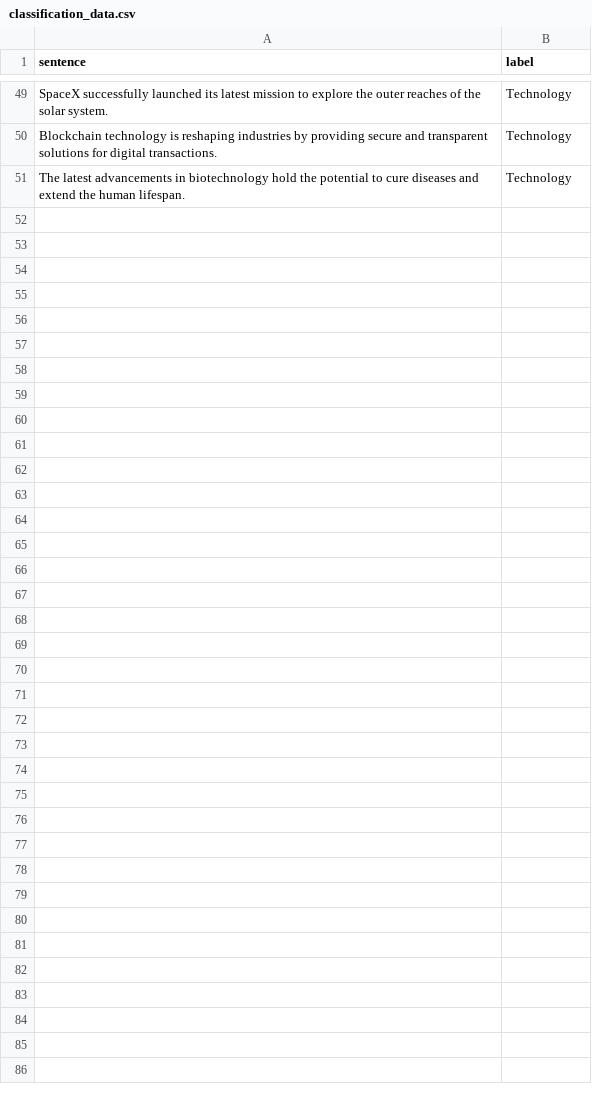
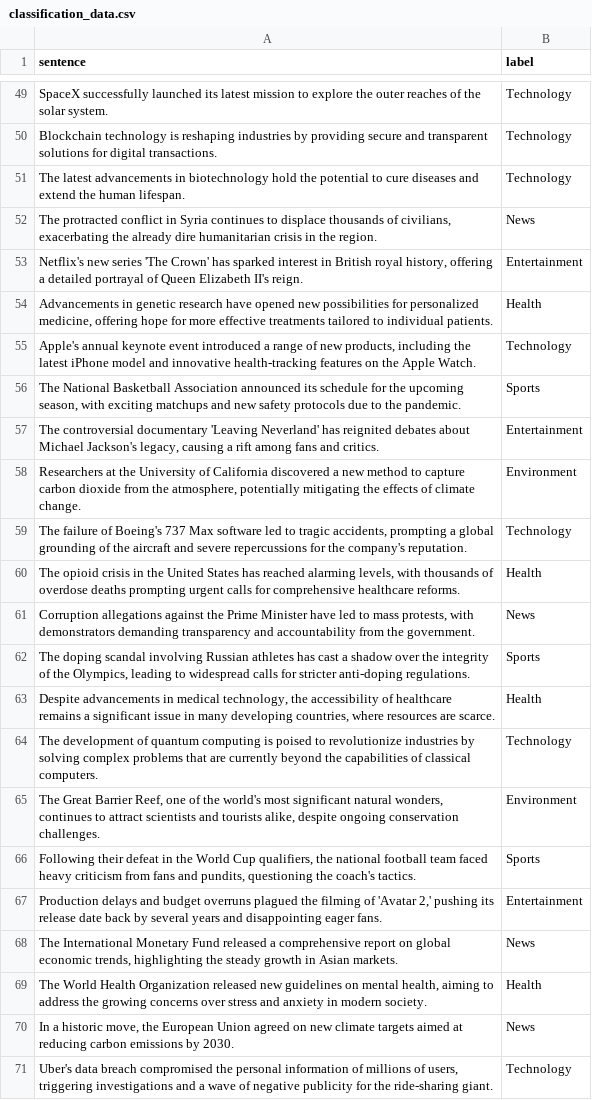
Before and after one commit to AishwaryaHastak/MTL_DistillBERT, a CSV file: data/classification_data.csv, drawn as a sheet; only a part is shown, gaps mark what is left out; the diff names each change by its address in the sheet, - before the commit and + after, or states it on an @@ line.

```diff
--- a/data/classification_data.csv
+++ b/data/classification_data.csv
+row 52: The protracted conflict in Syria continues to displace thousands of civilians, exacerbating the already dire humanitarian crisis in the region. | News
+row 53: Netflix's new series 'The Crown' has sparked interest in British royal history, offering a detailed portrayal of Queen Elizabeth II's reign. | Entertainment
+row 54: Advancements in genetic research have opened new possibilities for personalized medicine, offering hope for more effective treatments tailored to individual patients. | Health
+row 55: Apple's annual keynote event introduced a range of new products, including the latest iPhone model and innovative health-tracking features on the Apple Watch. | Technology
+row 56: The National Basketball Association announced its schedule for the upcoming season, with exciting matchups and new safety protocols due to the pandemic. | Sports
+row 57: The controversial documentary 'Leaving Neverland' has reignited debates about Michael Jackson's legacy, causing a rift among fans and critics. | Entertainment
+row 58: Researchers at the University of California discovered a new method to capture carbon dioxide from the atmosphere, potentially mitigating the effects of climate change. | Environment
+row 59: The failure of Boeing's 737 Max software led to tragic accidents, prompting a global grounding of the aircraft and severe repercussions for the company's reputation. | Technology
+row 60: The opioid crisis in the United States has reached alarming levels, with thousands of overdose deaths prompting urgent calls for comprehensive healthcare reforms. | Health
+row 61: Corruption allegations against the Prime Minister have led to mass protests, with demonstrators demanding transparency and accountability from the government. | News
+row 62: The doping scandal involving Russian athletes has cast a shadow over the integrity of the Olympics, leading to widespread calls for stricter anti-doping regulations. | Sports
+row 63: Despite advancements in medical technology, the accessibility of healthcare remains a significant issue in many developing countries, where resources are scarce. | Health
+row 64: The development of quantum computing is poised to revolutionize industries by solving complex problems that are currently beyond the capabilities of classical computers. | Technology
+row 65: The Great Barrier Reef, one of the world's most significant natural wonders, continues to attract scientists and tourists alike, despite ongoing conservation challenges. | Environment
+row 66: Following their defeat in the World Cup qualifiers, the national football team faced heavy criticism from fans and pundits, questioning the coach's tactics. | Sports
+row 67: Production delays and budget overruns plagued the filming of 'Avatar 2,' pushing its release date back by several years and disappointing eager fans. | Entertainment
+row 68: The International Monetary Fund released a comprehensive report on global economic trends, highlighting the steady growth in Asian markets. | News
+row 69: The World Health Organization released new guidelines on mental health, aiming to address the growing concerns over stress and anxiety in modern society. | Health
+row 70: In a historic move, the European Union agreed on new climate targets aimed at reducing carbon emissions by 2030. | News
+row 71: Uber's data breach compromised the personal information of millions of users, triggering investigations and a wave of negative publicity for the ride-sharing giant. | Technology
```
Also changed, not shown: data/sentiment_data.csv, 7 other files.
